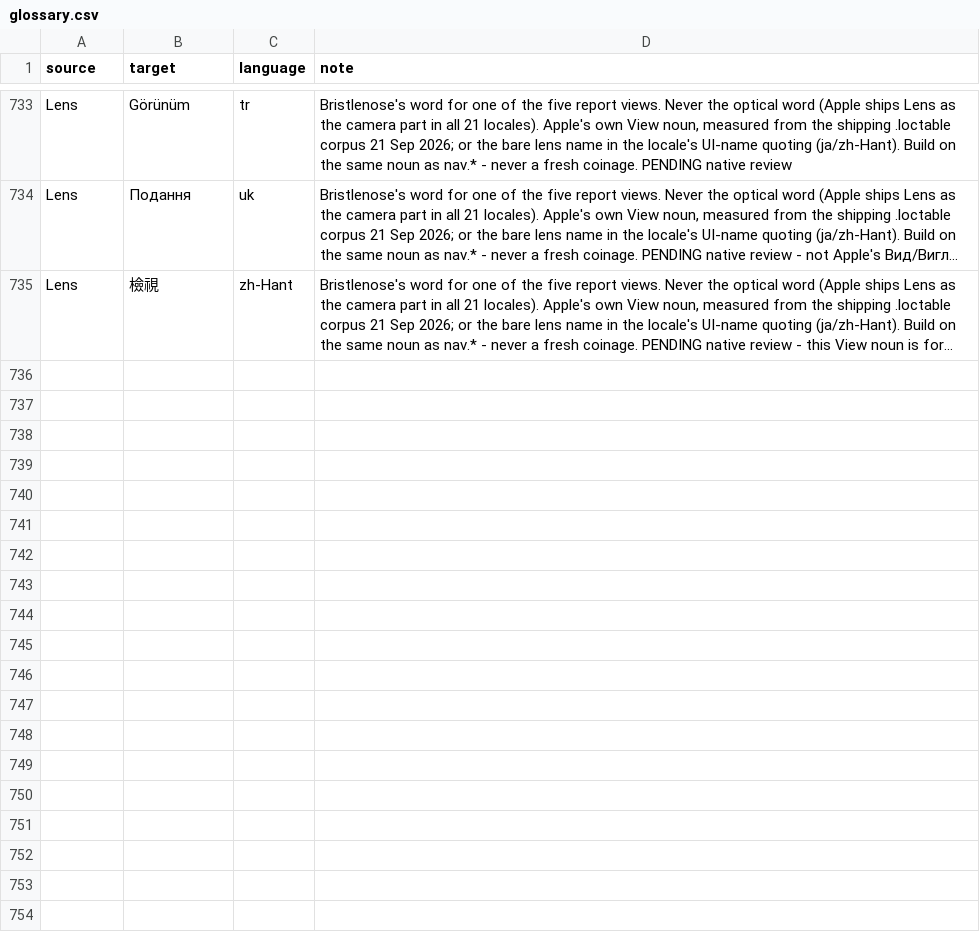
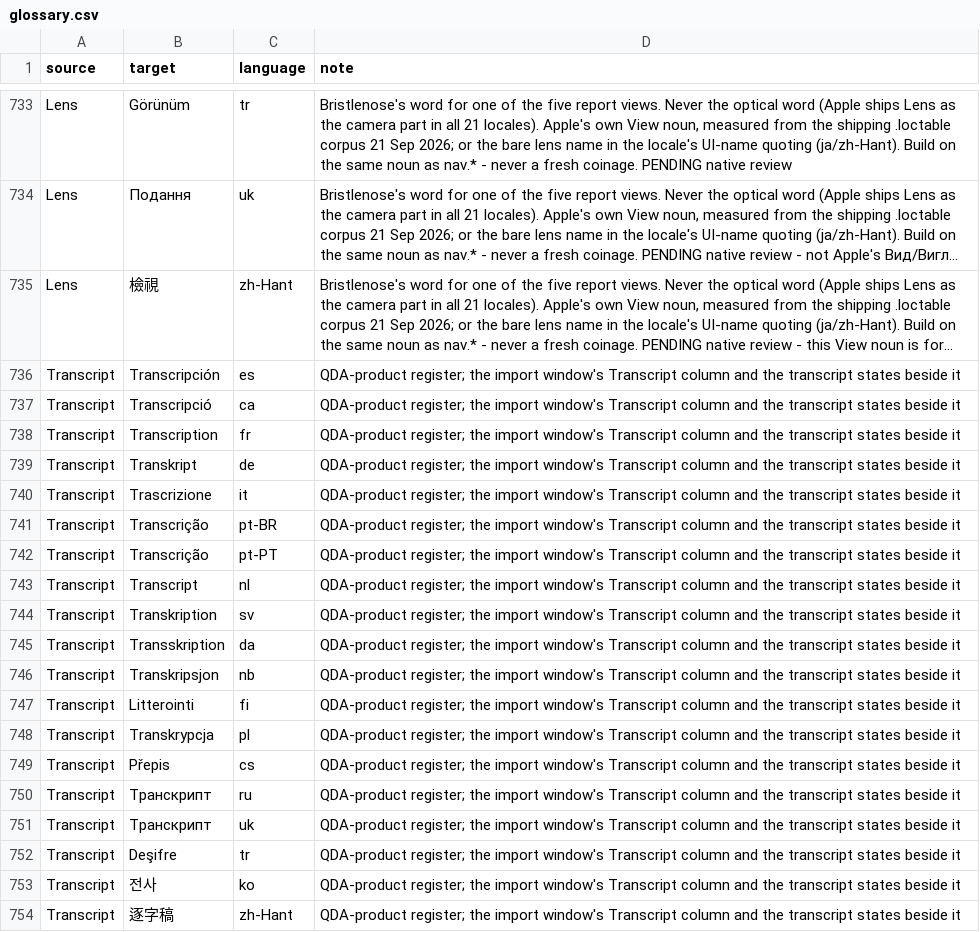
Before and after one commit to cassiocassio/bristlenose, a CSV file: bristlenose/locales/glossary.csv, drawn as a sheet; only a part is shown, gaps mark what is left out; long unchanged cells end in …; the diff names each change by its address in the sheet, - before the commit and + after, or states it on an @@ line.

```diff
--- a/bristlenose/locales/glossary.csv
+++ b/bristlenose/locales/glossary.csv
+row 736: Transcript | Transcripción | es | QDA-product register; the import window's Transcript column and the transcript states beside it
+row 737: Transcript | Transcripció | ca | QDA-product register; the import window's Transcript column and the transcript states beside it
+row 738: Transcript | Transcription | fr | QDA-product register; the import window's Transcript column and the transcript states beside it
+row 739: Transcript | Transkript | de | QDA-product register; the import window's Transcript column and the transcript states beside it
+row 740: Transcript | Trascrizione | it | QDA-product register; the import window's Transcript column and the transcript states beside it
+row 741: Transcript | Transcrição | pt-BR | QDA-product register; the import window's Transcript column and the transcript states beside it
+row 742: Transcript | Transcrição | pt-PT | QDA-product register; the import window's Transcript column and the transcript states beside it
+row 743: Transcript | Transcript | nl | QDA-product register; the import window's Transcript column and the transcript states beside it
+row 744: Transcript | Transkription | sv | QDA-product register; the import window's Transcript column and the transcript states beside it
+row 745: Transcript | Transskription | da | QDA-product register; the import window's Transcript column and the transcript states beside it
+row 746: Transcript | Transkripsjon | nb | QDA-product register; the import window's Transcript column and the transcript states beside it
+row 747: Transcript | Litterointi | fi | QDA-product register; the import window's Transcript column and the transcript states beside it
+row 748: Transcript | Transkrypcja | pl | QDA-product register; the import window's Transcript column and the transcript states beside it
+row 749: Transcript | Přepis | cs | QDA-product register; the import window's Transcript column and the transcript states beside it
+row 750: Transcript | Транскрипт | ru | QDA-product register; the import window's Transcript column and the transcript states beside it
+row 751: Transcript | Транскрипт | uk | QDA-product register; the import window's Transcript column and the transcript states beside it
+row 752: Transcript | Deşifre | tr | QDA-product register; the import window's Transcript column and the transcript states beside it
+row 753: Transcript | 전사 | ko | QDA-product register; the import window's Transcript column and the transcript states beside it
+row 754: Transcript | 逐字稿 | zh-Hant | QDA-product register; the import window's Transcript column and the transcript states beside it
```
Also changed, not shown: 24 other files.
